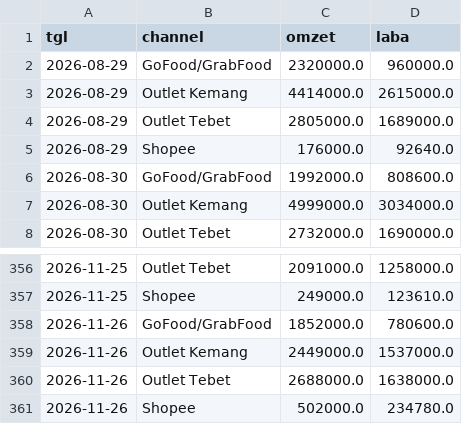
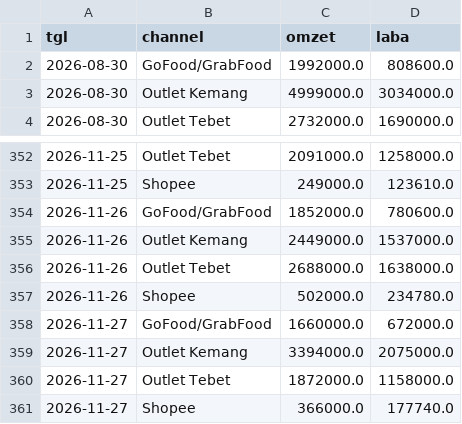
Before and after one commit to bfandora97/kemang-sales-pipeline, a CSV file: output/mart_harian.csv, drawn as a sheet; only a part is shown, gaps mark what is left out; removed rows and columns are numbered as before the commit, all else as after; the diff names each change by its address in the sheet, - before the commit and + after, or states it on an @@ line.

```diff
--- a/output/mart_harian.csv
+++ b/output/mart_harian.csv
-row 2: 2026-08-29 | GoFood/GrabFood | 2320000.0 | 960000.0
-row 3: 2026-08-29 | Outlet Kemang | 4414000.0 | 2615000.0
-row 4: 2026-08-29 | Outlet Tebet | 2805000.0 | 1689000.0
-row 5: 2026-08-29 | Shopee | 176000.0 | 92640.0
+row 358: 2026-11-27 | GoFood/GrabFood | 1660000.0 | 672000.0
+row 359: 2026-11-27 | Outlet Kemang | 3394000.0 | 2075000.0
+row 360: 2026-11-27 | Outlet Tebet | 1872000.0 | 1158000.0
+row 361: 2026-11-27 | Shopee | 366000.0 | 177740.0
```
Also changed, not shown: output/mart_channel_bulanan.csv, output/mart_jam.csv, 2 other files.
